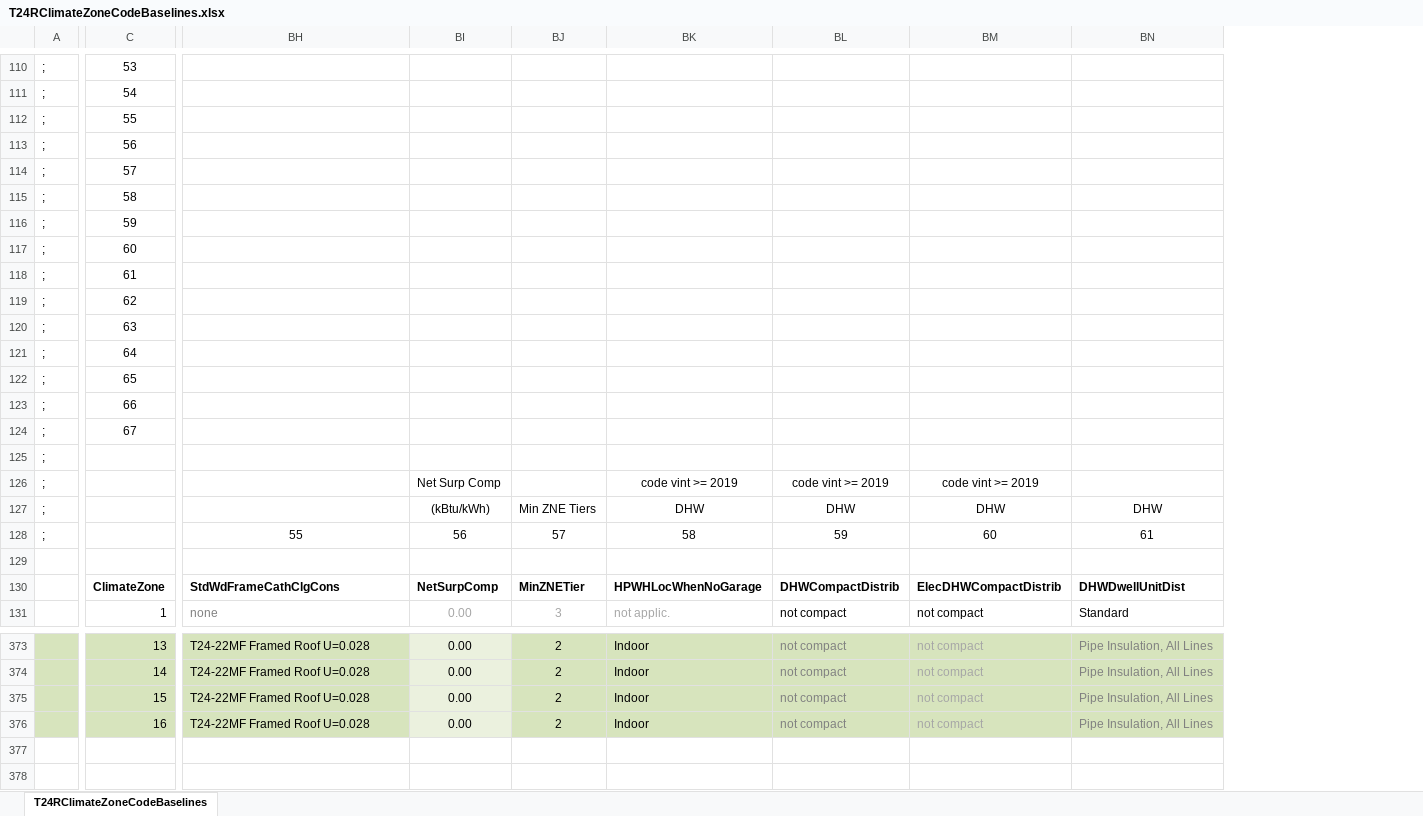
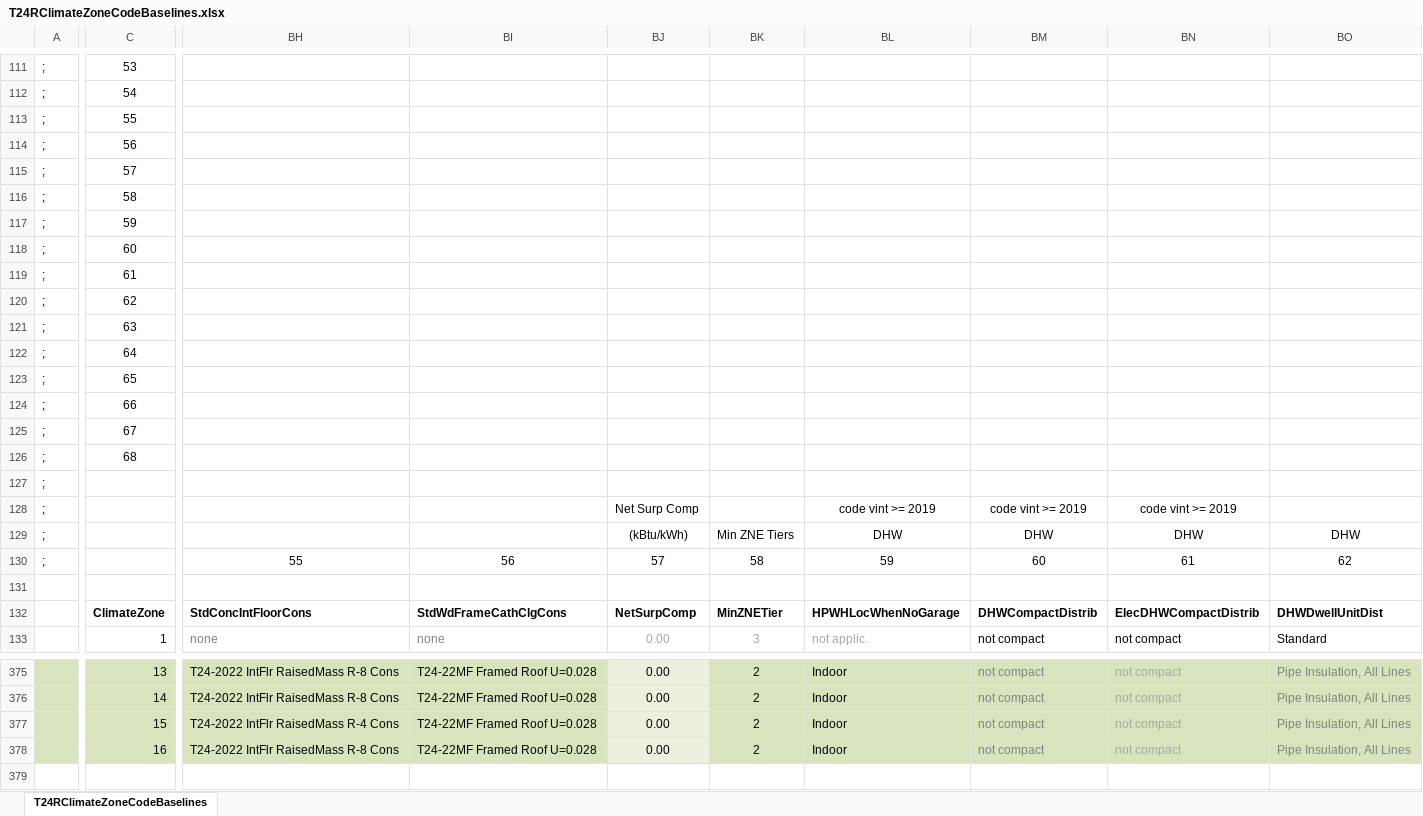
Before and after one commit to joesinger12/sync-svn-to-git, an Excel workbook: RulesetDev/Rulesets/shared/T24RClimateZoneCodeBaselines.xlsx, sheet T24RClimateZoneCodeBaselines, drawn as a sheet; only a part is shown, gaps mark what is left out; values as stored, in another font and other column widths than the file's, no borders; addresses are those after the commit; rows hold the shown columns only; the diff covers the shown part only; the diff names each change by its address in the sheet, - before the commit and + after, or states it on an @@ line.

Commit message:
SVN Revision #7347 by scriswellwsf       add new ResConsAssm library components, updated T24RClimateZoneCodeBaselines look-up table and added logic to assign new RaisedMass std design cons for demising mass interior floors (between conditioned res zones and parking garage)

```diff
--- a/RulesetDev/Rulesets/shared/T24RClimateZoneCodeBaselines.xlsx (sheet T24RClimateZoneCodeBaselines)
+++ b/RulesetDev/Rulesets/shared/T24RClimateZoneCodeBaselines.xlsx (sheet T24RClimateZoneCodeBaselines)
+column BI, rows 130-133: 56 |  | StdWdFrameCathClgCons | none; rows 375-378: all T24-22MF Framed Roof U=0.028
+row 113: ; | 55
-C114: 55
+C114: 56
-C115: 56
+C115: 57
-C116: 57
+C116: 58
-C117: 58
+C117: 59
-C118: 59
+C118: 60
-C119: 60
+C119: 61
-C120: 61
+C120: 62
-C121: 62
+C121: 63
-C122: 63
+C122: 64
-C123: 64
+C123: 65
-C124: 65
+C124: 66
-C125: 66
+C125: 67
-C126: 67
+C126: 68
-BJ130: 56
+BJ130: 57
-BK130: 57
+BK130: 58
-BL130: 58
+BL130: 59
-BM130: 59
+BM130: 60
-BN130: 60
+BN130: 61
-BO130: 61
+BO130: 62
-BH132: StdWdFrameCathClgCons
+BH132: StdConcIntFloorCons
-BH375:BH376: T24-22MF Framed Roof U=0.028
+BH375:BH376: T24-2022 IntFlr RaisedMass R-8 Cons
-BH377: T24-22MF Framed Roof U=0.028
+BH377: T24-2022 IntFlr RaisedMass R-4 Cons
-BH378: T24-22MF Framed Roof U=0.028
+BH378: T24-2022 IntFlr RaisedMass R-8 Cons
```
Also changed, not shown: 1 added row and 41 edited cells elsewhere in this sheet, formulas that keep their value, 7 other files.
